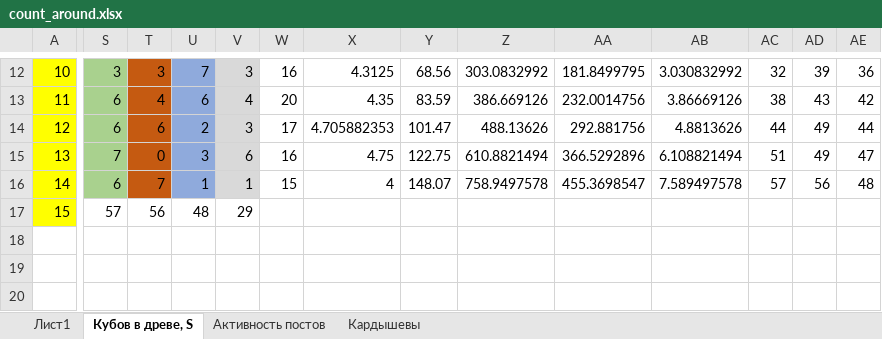
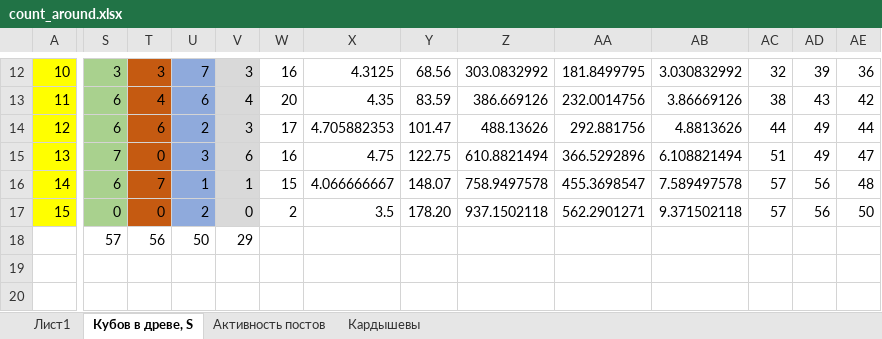
Before and after one commit to RollingHog/wr-stardust, an Excel workbook: xlam/count_around.xlsx, sheet Кубов в древе, S, drawn as a sheet; only a part is shown, gaps mark what is left out; values as stored, in another font and other column widths than the file's, no borders; charts and pictures not drawn; rows hold the shown columns only; the diff covers the shown part only; the diff names each change by its address in the sheet, - before the commit and + after, or states it on an @@ line.

```diff
--- a/xlam/count_around.xlsx (sheet Кубов в древе, S)
+++ b/xlam/count_around.xlsx (sheet Кубов в древе, S)
-X16: 4
+X16: 4.066666667
-S17: 57
+S17: 0
-S17 fill: none
+S17 fill: #A9D18E
-T17: 56
+T17: 0
-T17 fill: none
+T17 fill: #C55A11
-U17: 48
+U17: 2
-U17 fill: none
+U17 fill: #8FAADC
-V17: 29
+V17: 0
-V17 fill: none
+V17 fill: #D9D9D9
-W17: (empty)
+W17: 2
-X17: (empty)
+X17: 3.5
-Y17: (empty)
+Y17: 178.20
-Z17: (empty)
+Z17: 937.1502118
-AA17: (empty)
+AA17: 562.2901271
-AB17: (empty)
+AB17: 9.371502118
-AC17: (empty)
+AC17: 57
-AD17: (empty)
+AD17: 56
-AE17: (empty)
+AE17: 50
-row 18: (empty)
+row 18:  | 57 | 56 | 50 | 29
```
Also changed, not shown: 2 added rows, 2 removed rows and 117 edited cells elsewhere in this sheet, charts or pictures.
